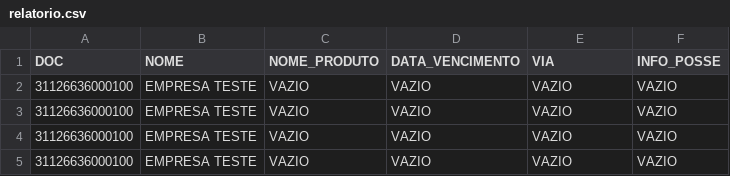
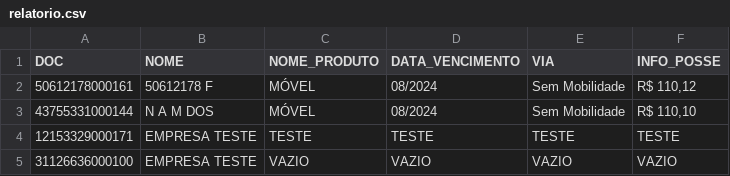
Before and after one commit to producaoinove/bot_consultar_posse, a CSV file: out/relatorio.csv, drawn as a sheet.

```diff
--- a/out/relatorio.csv
+++ b/out/relatorio.csv
@@ -1,5 +1,5 @@
 DOC;NOME;NOME_PRODUTO;DATA_VENCIMENTO;VIA;INFO_POSSE
-31126636000100;EMPRESA TESTE;VAZIO;VAZIO;VAZIO;VAZIO
-31126636000100;EMPRESA TESTE;VAZIO;VAZIO;VAZIO;VAZIO
-31126636000100;EMPRESA TESTE;VAZIO;VAZIO;VAZIO;VAZIO
+50612178000161;50612178 F;MÓVEL;08/2024;Sem Mobilidade;R$ 110,12
+43755331000144;N A M DOS;MÓVEL;08/2024;Sem Mobilidade;R$ 110,10
+12153329000171;EMPRESA TESTE;TESTE;TESTE;TESTE;TESTE
 31126636000100;EMPRESA TESTE;VAZIO;VAZIO;VAZIO;VAZIO
```
Also changed, not shown: 2 other files.
